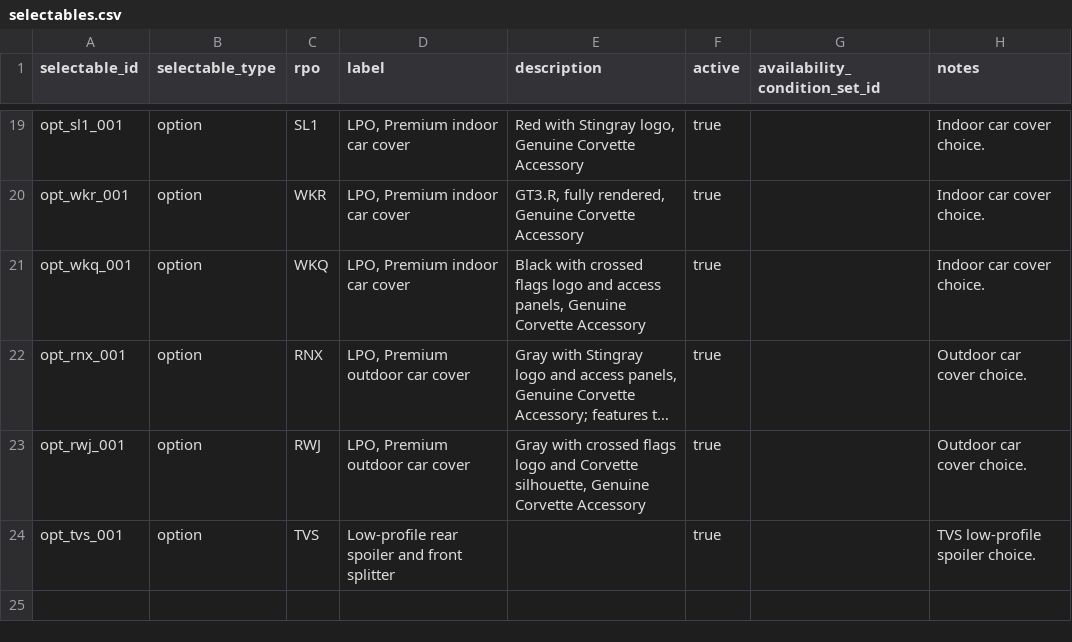
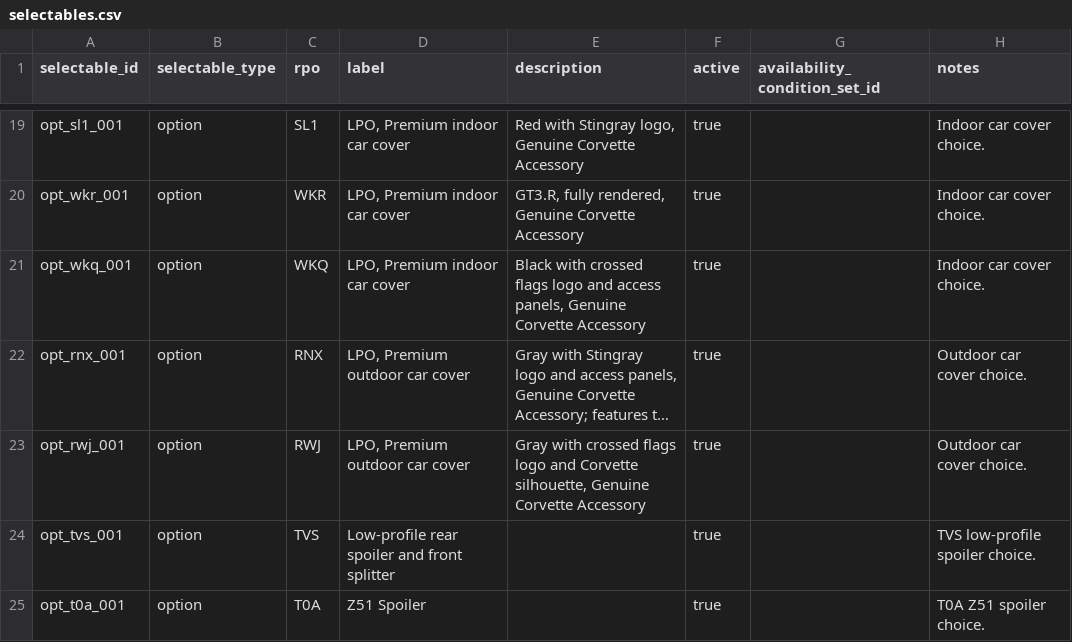
Before and after one commit to seanzmc/27vette, a CSV file: data/stingray/catalog/selectables.csv, drawn as a sheet; only a part is shown, gaps mark what is left out; long unchanged cells end in …; the diff names each change by its address in the sheet, - before the commit and + after, or states it on an @@ line.

```diff
--- a/data/stingray/catalog/selectables.csv
+++ b/data/stingray/catalog/selectables.csv
+row 25: opt_t0a_001 | option | T0A | Z51 Spoiler |  | true |  | T0A Z51 spoiler choice.
```
Also changed, not shown: data/stingray/pricing/base_prices.csv, data/stingray/ui/selectable_display.csv, 6 other files.
